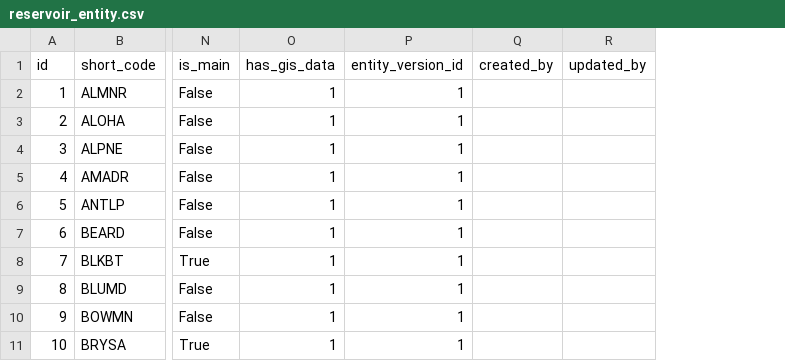
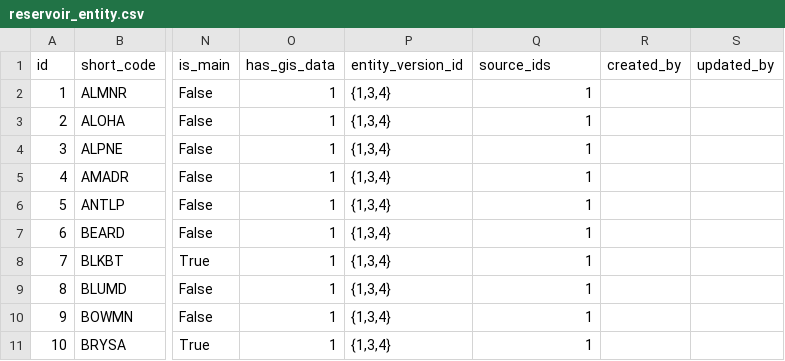
Before and after one commit to berkeley-gif/coeqwal-data-platform, a CSV file: database/seed_tables/04_calsim_data/reservoir_entity.csv, drawn as a sheet; only a part is shown, gaps mark what is left out; addresses are those after the commit; the diff names each change by its address in the sheet, - before the commit and + after, or states it on an @@ line.

```diff
--- a/database/seed_tables/04_calsim_data/reservoir_entity.csv
+++ b/database/seed_tables/04_calsim_data/reservoir_entity.csv
+column P (entity_version_id), rows 2-11: all {1,3,4}
-Q1: entity_version_id
+Q1: source_ids
```
Also changed, not shown: database/seed_tables/00_versioning/domain_family_map.csv, database/seed_tables/01_infrastructure/source.csv, 9 other files.
